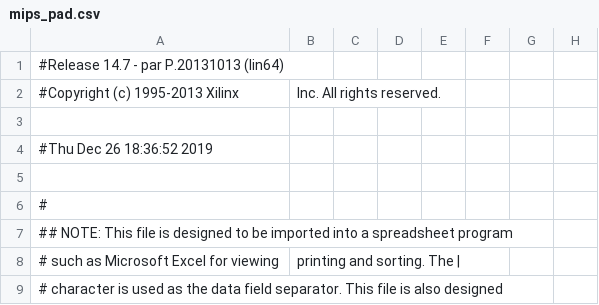
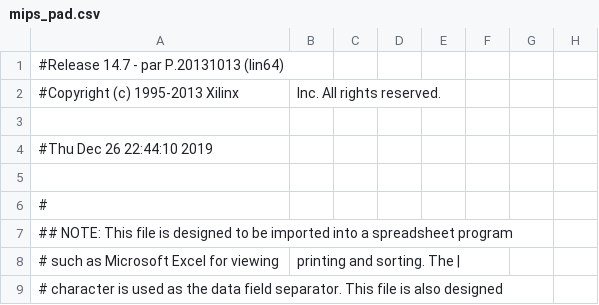
Before and after one commit to a-l-r1/computer-organization, a CSV file: project/mips_pad.csv, drawn as a sheet; only a part is shown; the diff names each change by its address in the sheet, - before the commit and + after, or states it on an @@ line.

Commit message:
project: update project files

```diff
--- a/project/mips_pad.csv
+++ b/project/mips_pad.csv
-A4: #Thu Dec 26 18:36:52 2019
+A4: #Thu Dec 26 22:44:10 2019
```
Also changed, not shown: 49 other files.
